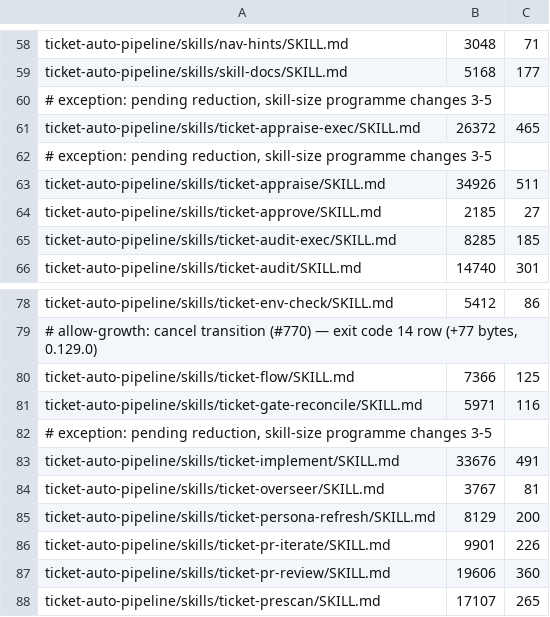
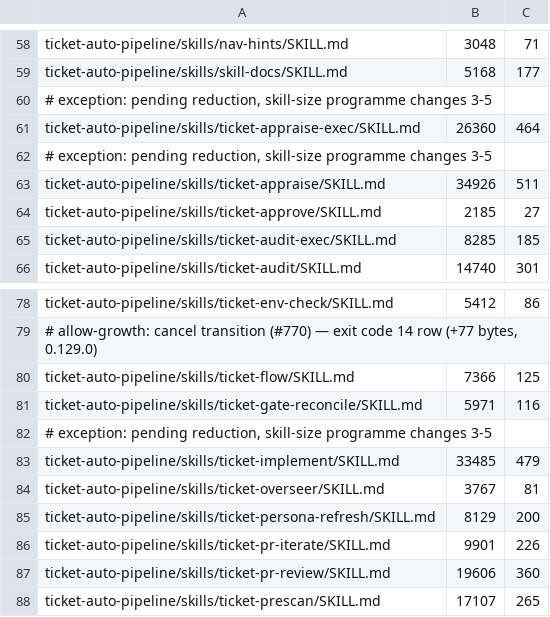
Before and after one commit to rogueprocess13/claude-plugins, a TSV file: scripts/skill-size-baseline.tsv, drawn as a sheet; only a part is shown, gaps mark what is left out.

```diff
--- a/scripts/skill-size-baseline.tsv
+++ b/scripts/skill-size-baseline.tsv
@@ -60,3 +60,3 @@ ticket-auto-pipeline/skills/skill-docs/SKILL.md	5168	177
 # exception: pending reduction, skill-size programme changes 3-5
-ticket-auto-pipeline/skills/ticket-appraise-exec/SKILL.md	26372	465
+ticket-auto-pipeline/skills/ticket-appraise-exec/SKILL.md	26360	464
 # exception: pending reduction, skill-size programme changes 3-5
@@ -82,3 +82,3 @@ ticket-auto-pipeline/skills/ticket-gate-reconcile/SKILL.md	5971	116
 # exception: pending reduction, skill-size programme changes 3-5
-ticket-auto-pipeline/skills/ticket-implement/SKILL.md	33676	491
+ticket-auto-pipeline/skills/ticket-implement/SKILL.md	33485	479
 ticket-auto-pipeline/skills/ticket-overseer/SKILL.md	3767	81
```
Also changed, not shown: scripts/skill-context-baseline.tsv, scripts/test-durations.tsv, 14 other files.
